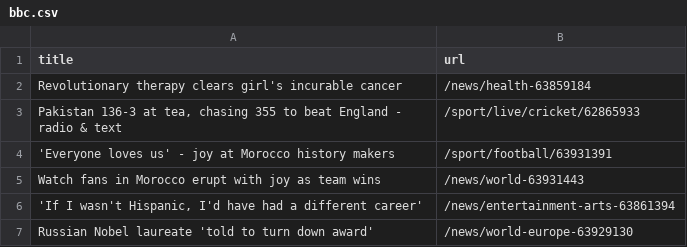
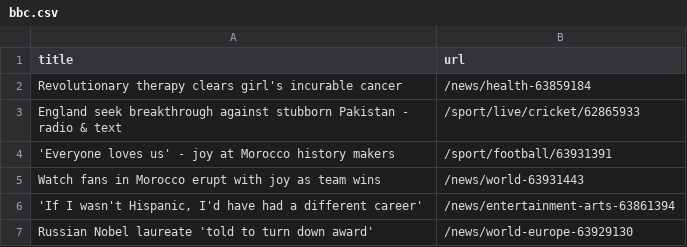
Before and after one commit to cpohkwan/automatic-scraper-bbc, a CSV file: bbc.csv, drawn as a sheet; only a part is shown.

```diff
--- a/bbc.csv
+++ b/bbc.csv
@@ -2,3 +2,3 @@ title,url
 Revolutionary therapy clears girl's incurable cancer,/news/health-63859184
-"Pakistan 136-3 at tea, chasing 355 to beat England - radio & text",/sport/live/cricket/62865933
+England seek breakthrough against stubborn Pakistan - radio & text,/sport/live/cricket/62865933
 'Everyone loves us' - joy at Morocco history makers,/sport/football/63931391
```
